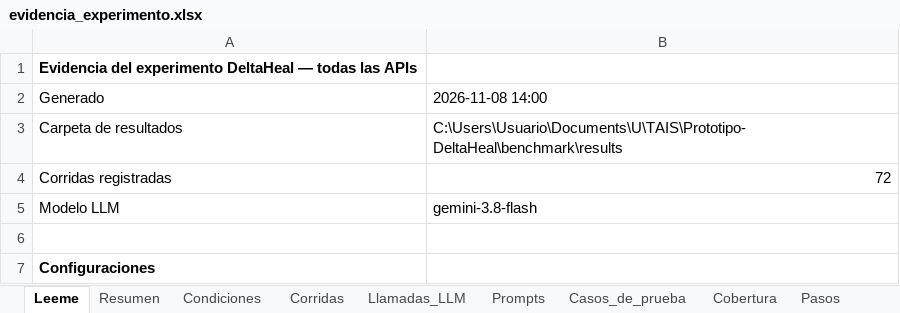
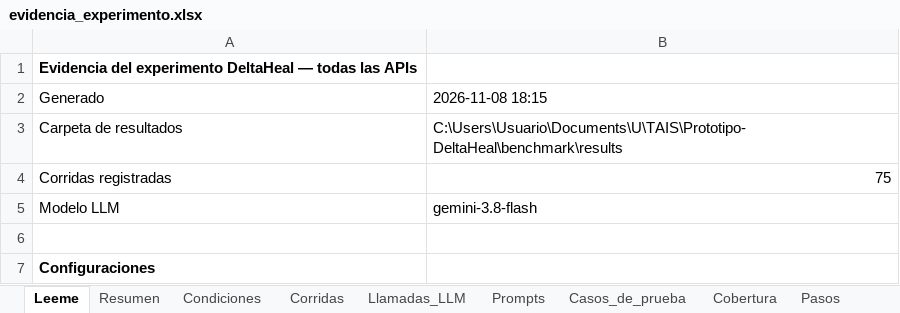
Before and after one commit to mariaSolangeEzcurra/Prototipo-DeltaHeal, an Excel workbook: benchmark/results/evidencia_experimento.xlsx, sheet Leeme, drawn as a sheet; only a part is shown; values as stored, in another font and other column widths than the file's, no borders; the diff names each change by its address in the sheet, - before the commit and + after, or states it on an @@ line.

```diff
--- a/benchmark/results/evidencia_experimento.xlsx (sheet Leeme)
+++ b/benchmark/results/evidencia_experimento.xlsx (sheet Leeme)
-B2: 2026-11-08 14:00
+B2: 2026-11-08 18:15
-B4: 72
+B4: 75
```
Also changed, not shown: sheet Trafico_HTTP, sheet Pasos, sheet Casos_de_prueba, sheet Corridas, sheet Condiciones, sheet Cobertura, 4 more sheets, benchmark/results/evidencia_fastapi_template.xlsx, benchmark/results/evidencia_petstore3.xlsx, 35 other files.
